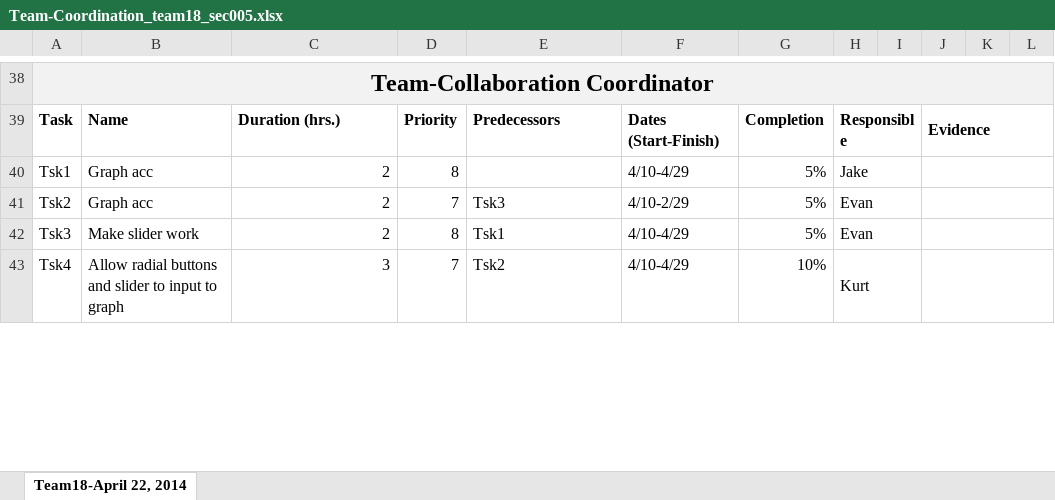
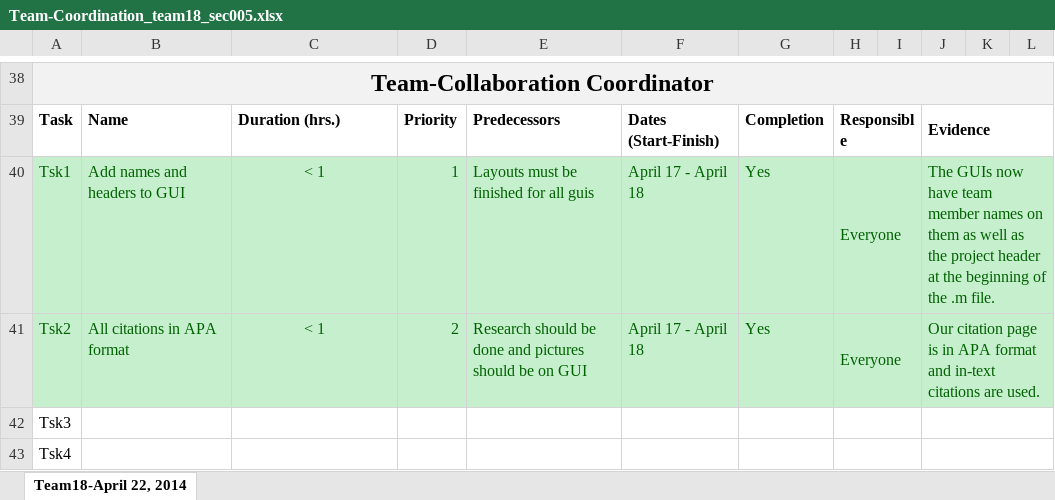
Before and after one commit to Evidlo/engr132, an Excel workbook: Team-Coordination_team18_sec005.xlsx, sheet Team18-April 22, 2014, drawn as a sheet; only a part is shown, gaps mark what is left out; values as stored, in another font and other column widths than the file's, no borders; charts and pictures not drawn; the diff covers the shown part only; the diff names each change by its address in the sheet, - before the commit and + after, or states it on an @@ line.

Commit message:
Added Kurt's team coord

```diff
--- a/Team-Coordination_team18_sec005.xlsx (sheet Team18-April 22, 2014)
+++ b/Team-Coordination_team18_sec005.xlsx (sheet Team18-April 22, 2014)
-A40:L41 fill: none
+A40:L41 fill: #C6EFCE
-A40:D40 text colour: black
+A40:D40 text colour: #006100
-B40: Graph acc
+B40: Add names and headers to GUI
-C40:C41: 2
+C40:C41: < 1
-C40:C41 alignment: right
+C40:C41 alignment: center
-D40: 8
+D40: 1
-E40: (empty)
+E40: Layouts must be finished for all guis
-F40: 4/10-4/29
+F40: April 17 - April 18
-F40:H40 text colour: black
+F40:H40 text colour: #006100
-G40:G41: 5%
+G40:G41: Yes
-H40: Jake
+H40: Everyone
-J40: (empty)
+J40: The GUIs now have team member names on them as well as the project header at the beginning of the .m file.
-A41:H41 text colour: black
+A41:H41 text colour: #006100
-B41: Graph acc
+B41: All citations in APA format
-D41: 7
+D41: 2
-E41: Tsk3
+E41: Research should be done and pictures should be on GUI
-F41: 4/10-2/29
+F41: April 17 - April 18
-H41: Evan
+H41: Everyone
-J41: (empty)
+J41: Our citation page is in APA format and in-text citations are used.
-B42: Make slider work
+B42: (empty)
-C42: 2
+C42: (empty)
-D42: 8
+D42: (empty)
-E42: Tsk1
+E42: (empty)
-F42:F43: 4/10-4/29
+F42:F43: (empty)
-G42: 5%
+G42: (empty)
-H42: Evan
+H42: (empty)
-B43: Allow radial buttons and slider to input to graph
+B43: (empty)
-C43: 3
+C43: (empty)
-D43: 7
+D43: (empty)
-E43: Tsk2
+E43: (empty)
-G43: 10%
+G43: (empty)
-H43: Kurt
+H43: (empty)
```
Also changed, not shown: 14 edited cells elsewhere in this sheet, charts or pictures.
